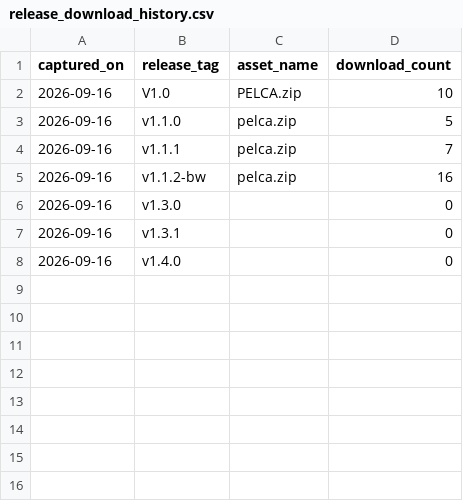
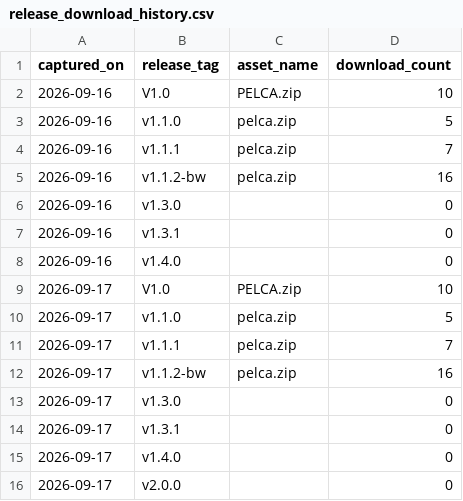
Before and after one commit to pelca-analytics/pelca-analytics.github.io, a CSV file: release_download_history.csv, drawn as a sheet.

```diff
--- a/release_download_history.csv
+++ b/release_download_history.csv
@@ -8 +8,9 @@ captured_on,release_tag,asset_name,download_count
 2026-09-16,v1.4.0,,0
+2026-09-17,V1.0,PELCA.zip,10
+2026-09-17,v1.1.0,pelca.zip,5
+2026-09-17,v1.1.1,pelca.zip,7
+2026-09-17,v1.1.2-bw,pelca.zip,16
+2026-09-17,v1.3.0,,0
+2026-09-17,v1.3.1,,0
+2026-09-17,v1.4.0,,0
+2026-09-17,v2.0.0,,0
```
Also changed, not shown: paths_history.csv, paths_latest.csv, 15 other files.
